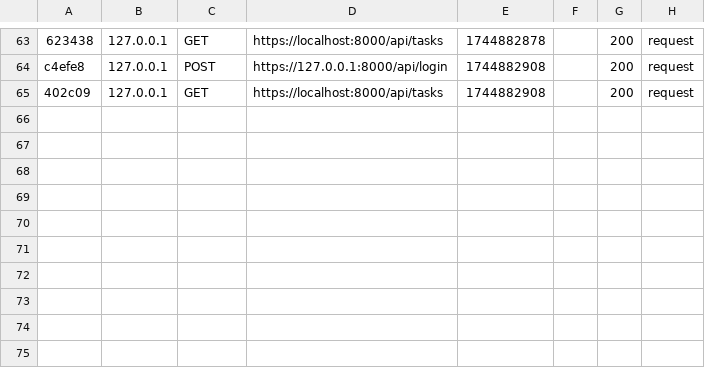
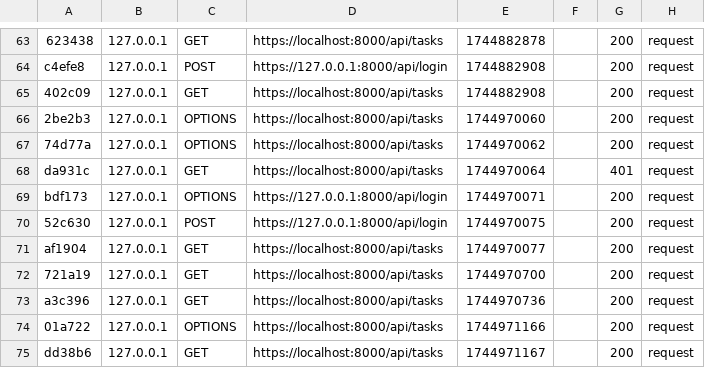
Before and after one commit to KKMYA/taskr, a CSV file: task-manager-back/var/cache/dev/profiler/index.csv, drawn as a sheet; only a part is shown, gaps mark what is left out.

Commit message:
Homepage tasks display

```diff
--- a/task-manager-back/var/cache/dev/profiler/index.csv
+++ b/task-manager-back/var/cache/dev/profiler/index.csv
@@ -65 +65,11 @@ c4efe8,127.0.0.1,POST,https://127.0.0.1:8000/api/login,1744882908,,200,request
 402c09,127.0.0.1,GET,https://localhost:8000/api/tasks,1744882908,,200,request
+2be2b3,127.0.0.1,OPTIONS,https://localhost:8000/api/tasks,1744970060,,200,request
+74d77a,127.0.0.1,OPTIONS,https://localhost:8000/api/tasks,1744970062,,200,request
+da931c,127.0.0.1,GET,https://localhost:8000/api/tasks,1744970064,,401,request
+bdf173,127.0.0.1,OPTIONS,https://127.0.0.1:8000/api/login,1744970071,,200,request
+52c630,127.0.0.1,POST,https://127.0.0.1:8000/api/login,1744970075,,200,request
+af1904,127.0.0.1,GET,https://localhost:8000/api/tasks,1744970077,,200,request
+721a19,127.0.0.1,GET,https://localhost:8000/api/tasks,1744970700,,200,request
+a3c396,127.0.0.1,GET,https://localhost:8000/api/tasks,1744970736,,200,request
+01a722,127.0.0.1,OPTIONS,https://localhost:8000/api/tasks,1744971166,,200,request
+dd38b6,127.0.0.1,GET,https://localhost:8000/api/tasks,1744971167,,200,request
```
Also changed, not shown: 8 other files.
